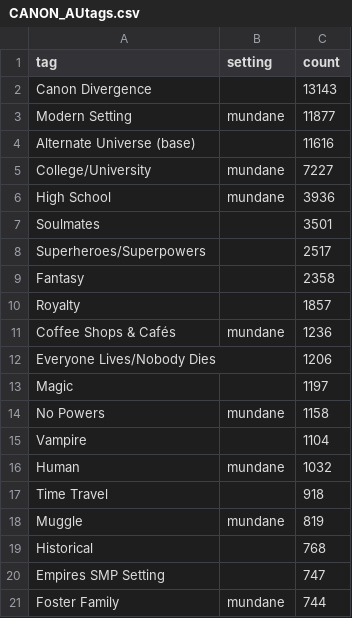
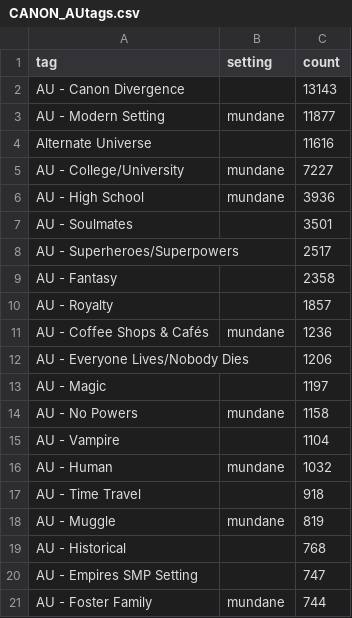
Before and after one commit to the-pudding/fanfic, a CSV file: static/assets/data/CANON/CANON_AUtags.csv, drawn as a sheet.

```diff
--- a/static/assets/data/CANON/CANON_AUtags.csv
+++ b/static/assets/data/CANON/CANON_AUtags.csv
@@ -1,21 +1,21 @@
 tag,setting,count
-Canon Divergence,,13143
-Modern Setting,mundane,11877
-Alternate Universe (base),,11616
-College/University,mundane,7227
-High School,mundane,3936
-Soulmates,,3501
-Superheroes/Superpowers,,2517
-Fantasy,,2358
-Royalty,,1857
-Coffee Shops & Cafés,mundane,1236
-Everyone Lives/Nobody Dies,,1206
-Magic,,1197
-No Powers,mundane,1158
-Vampire,,1104
-Human,mundane,1032
-Time Travel,,918
-Muggle,mundane,819
-Historical,,768
-Empires SMP Setting,,747
-Foster Family,mundane,744
+AU - Canon Divergence,,13143
+AU - Modern Setting,mundane,11877
+Alternate Universe,,11616
+AU - College/University,mundane,7227
+AU - High School,mundane,3936
+AU - Soulmates,,3501
+AU - Superheroes/Superpowers,,2517
+AU - Fantasy,,2358
+AU - Royalty,,1857
+AU - Coffee Shops & Cafés,mundane,1236
+AU - Everyone Lives/Nobody Dies,,1206
+AU - Magic,,1197
+AU - No Powers,mundane,1158
+AU - Vampire,,1104
+AU - Human,mundane,1032
+AU - Time Travel,,918
+AU - Muggle,mundane,819
+AU - Historical,,768
+AU - Empires SMP Setting,,747
+AU - Foster Family,mundane,744
```
Also changed, not shown: static/assets/data/SLASH/SLASH_topTagsByRelType.csv, 2 other files.
